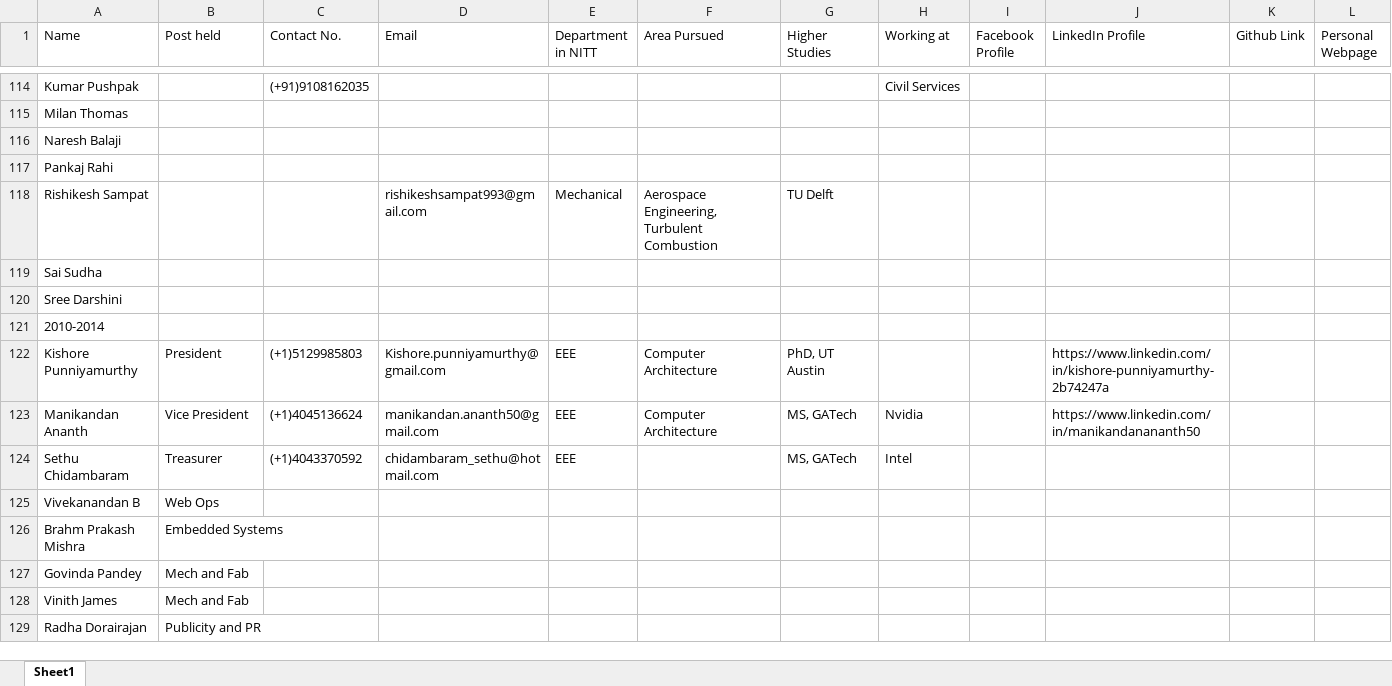
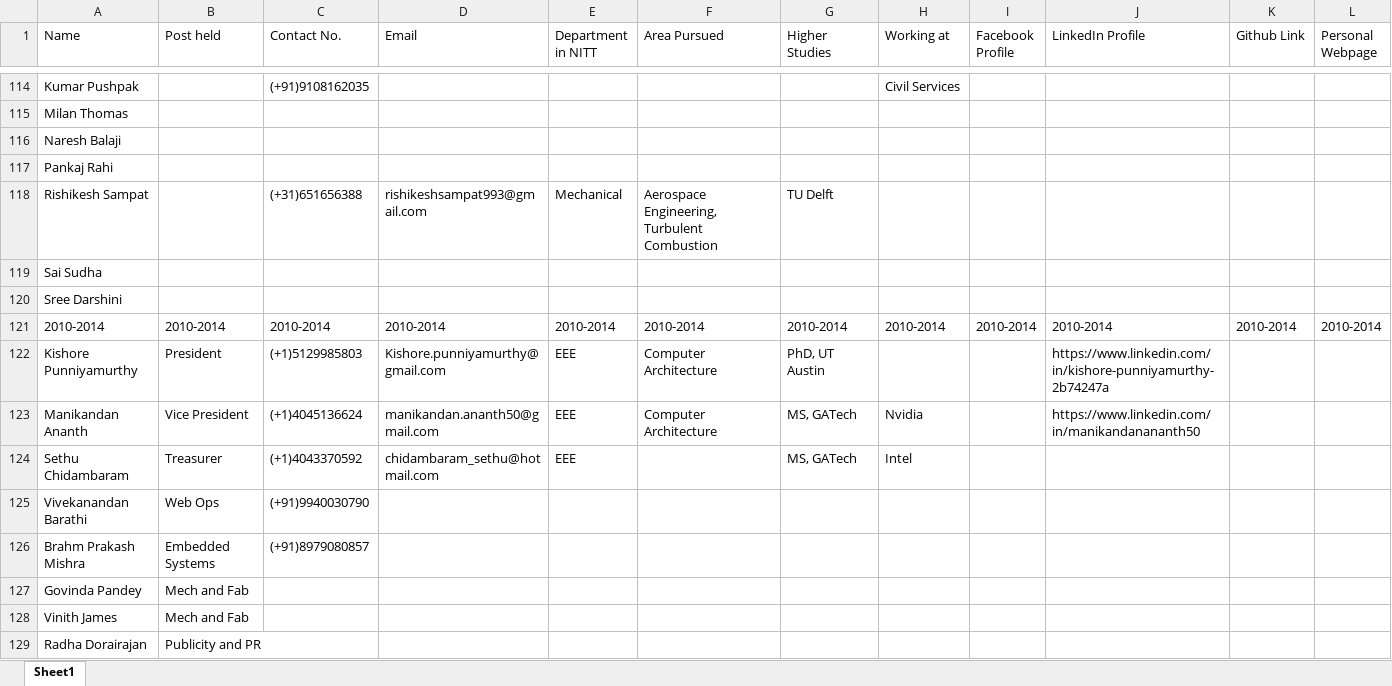
Before and after one commit to RMI-NITT/RMI_website_2021, an Excel workbook: Data/Members List.xlsx, sheet Sheet1, drawn as a sheet; only a part is shown, gaps mark what is left out; values as stored, in another font and other column widths than the file's, no cell formats; removed rows and columns are numbered as before the commit, all else as after; the diff covers the shown part only; the diff names each change by its address in the sheet, - before the commit and + after, or states it on an @@ line.

```diff
--- a/Data/Members List.xlsx (sheet Sheet1)
+++ b/Data/Members List.xlsx (sheet Sheet1)
-C118 (Contact No.): (empty)
+C118 (Contact No.): (+31)651656388
-B121 (Post held): (empty)
+B121 (Post held): 2010-2014
-C121 (Contact No.): (empty)
+C121 (Contact No.): 2010-2014
-D121 (Email): (empty)
+D121 (Email): 2010-2014
-E121 (Department in NITT): (empty)
+E121 (Department in NITT): 2010-2014
-F121 (Area Pursued): (empty)
+F121 (Area Pursued): 2010-2014
-G121 (Higher Studies): (empty)
+G121 (Higher Studies): 2010-2014
-H121 (Working at): (empty)
+H121 (Working at): 2010-2014
-I121 (Facebook Profile): (empty)
+I121 (Facebook Profile): 2010-2014
-J121 (LinkedIn Profile): (empty)
+J121 (LinkedIn Profile): 2010-2014
-K121 (Github Link): (empty)
+K121 (Github Link): 2010-2014
-L121 (Personal Webpage): (empty)
+L121 (Personal Webpage): 2010-2014
-row 125: Vivekanandan B | Web Ops
+row 125: Vivekanandan Barathi | Web Ops | (+91)9940030790
-C126 (Contact No.): (empty)
+C126 (Contact No.): (+91)8979080857
```
Also changed, not shown: 1 added row, 1 removed row and 170 edited cells elsewhere in this sheet, cell formats, 25 other files.
